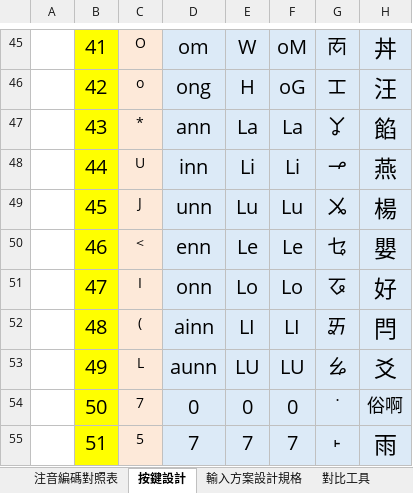
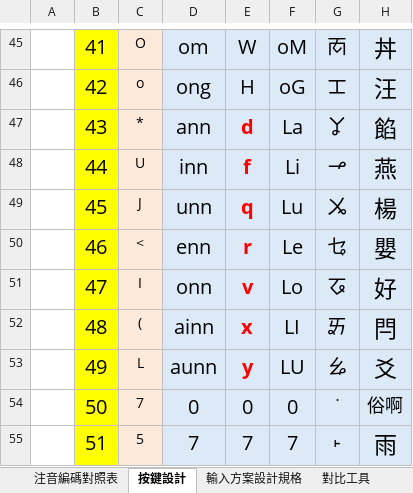
Before and after one commit to AlanJui/rime-tlpa, an Excel workbook: docs/中州韻輸入方案【極簡注音符號】.xlsx, sheet 按鍵設計, drawn as a sheet; only a part is shown, gaps mark what is left out; values as stored, in another font and other column widths than the file's, no borders; conditional formats and table styles not drawn; the diff names each change by its address in the sheet, - before the commit and + after, or states it on an @@ line.

```diff
--- a/docs/中州韻輸入方案【極簡注音符號】.xlsx (sheet 按鍵設計)
+++ b/docs/中州韻輸入方案【極簡注音符號】.xlsx (sheet 按鍵設計)
-E47: La
+E47: d
@@ E47:E53 bold: off → on, text colour: black → #FF0000 @@
-E48: Li
+E48: f
-E49: Lu
+E49: q
-E50: Le
+E50: r
-E51: Lo
+E51: v
-E52: LI
+E52: x
-E53: LU
+E53: y
```
Also changed, not shown: sheet 英文字母配置查檢工具, sheet 輸入方案設計規格, 1 other file.
